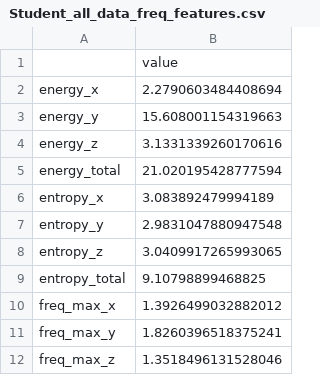
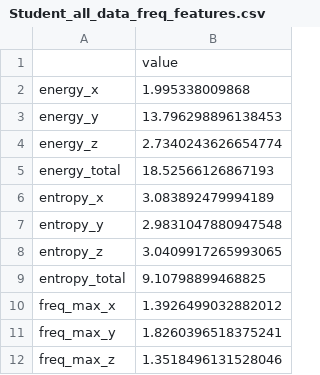
Before and after one commit to jiashurui/Code, a CSV file: stat/student/20240721/all/Student_all_data_freq_features.csv, drawn as a sheet.

Commit message:
data show

```diff
--- a/stat/student/20240721/all/Student_all_data_freq_features.csv
+++ b/stat/student/20240721/all/Student_all_data_freq_features.csv
@@ -1,6 +1,6 @@
 ,value
-energy_x,2.2790603484408694
-energy_y,15.608001154319663
-energy_z,3.1331339260170616
-energy_total,21.020195428777594
+energy_x,1.995338009868
+energy_y,13.796298896138453
+energy_z,2.7340243626654774
+energy_total,18.52566126867193
 entropy_x,3.083892479994189
```
Also changed, not shown: stat/child/202303/all/Child_all_data_freq_features.csv, stat/child/202404/all/Child_freq_features.csv, 27 other files.
